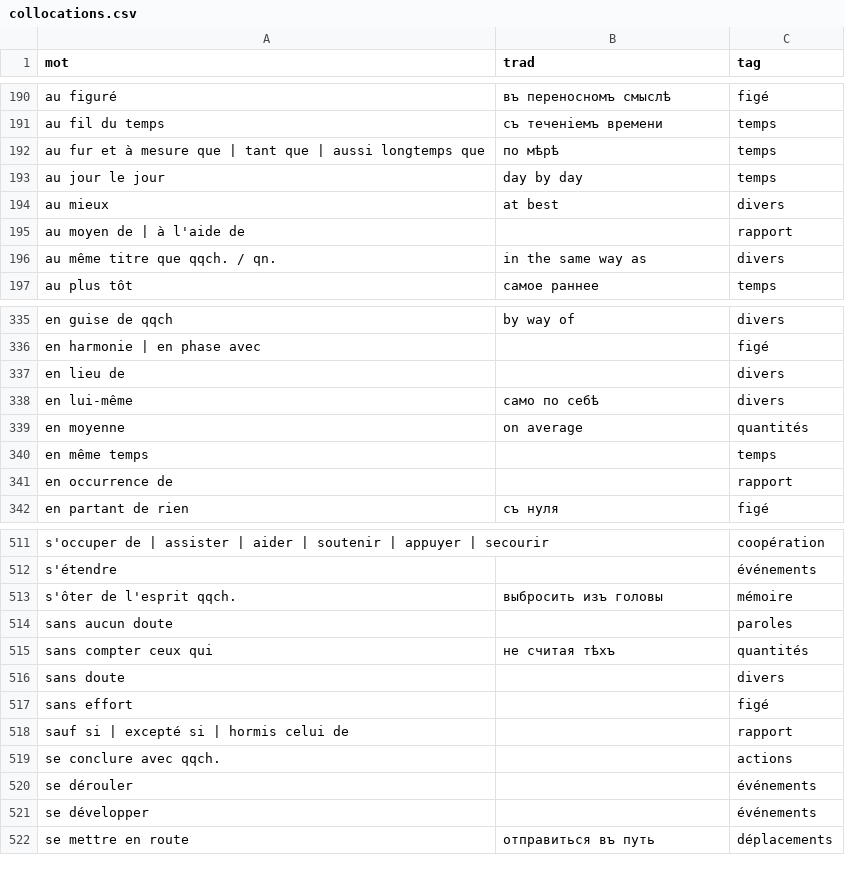
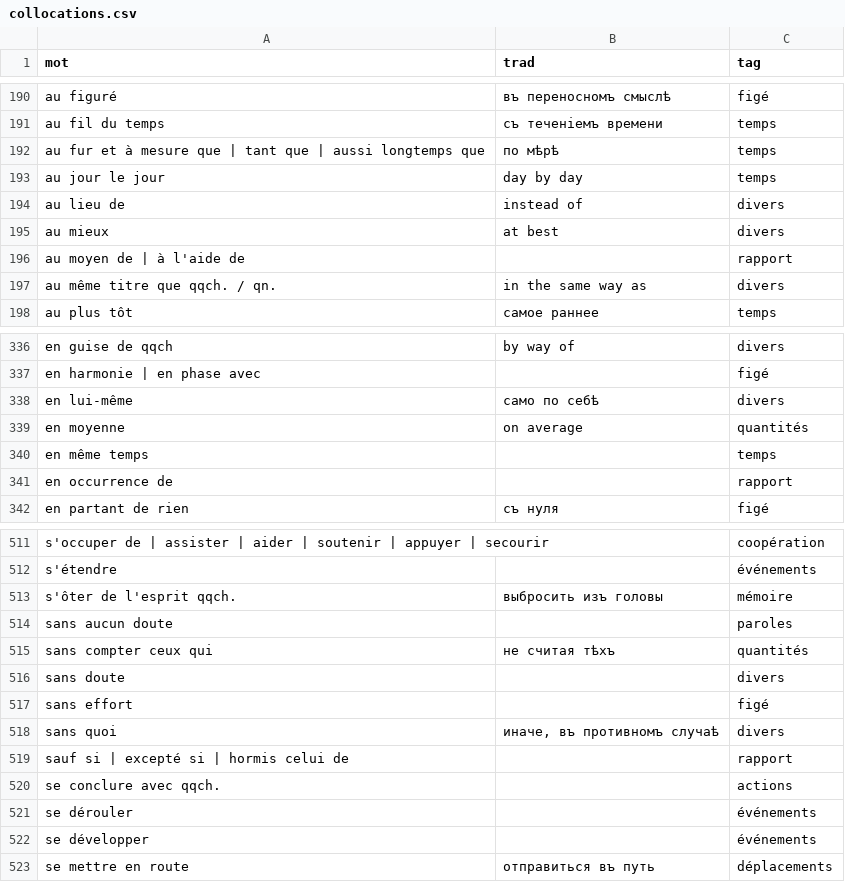
Before and after one commit to sologuboved/fr_collocations, a CSV file: collocations.csv, drawn as a sheet; only a part is shown, gaps mark what is left out.

```diff
--- a/collocations.csv
+++ b/collocations.csv
@@ -193,2 +193,3 @@ au fur et à mesure que | tant que | aussi longtemps que,по мѣрѣ,temps
 au jour le jour,day by day,temps
+au lieu de,instead of,divers
 au mieux,at best,divers
@@ -336,3 +337,2 @@ en guise de qqch,by way of,divers
 en harmonie | en phase avec,,figé
-en lieu de,,divers
 en lui-même,само по себѣ,divers
@@ -517,2 +517,3 @@ sans doute,,divers
 sans effort,,figé
+sans quoi,"иначе, въ противномъ случаѣ",divers
 sauf si | excepté si | hormis celui de,,rapport
```
Also changed, not shown: 1 other file.
